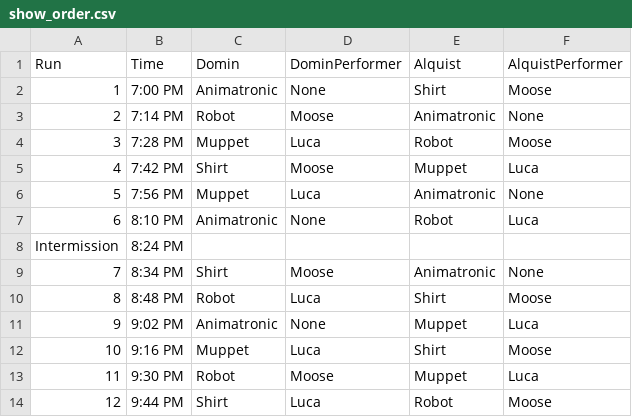
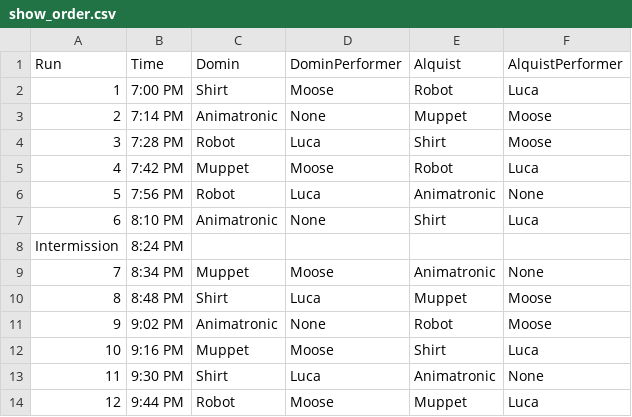
Before and after one commit to Hersch-Nathan/Muse-Object-Performance, a CSV file: Order/show_order.csv, drawn as a sheet.

```diff
--- a/Order/show_order.csv
+++ b/Order/show_order.csv
@@ -1,14 +1,14 @@
 Run,Time,Domin,DominPerformer,Alquist,AlquistPerformer
-1,7:00 PM,Animatronic,None,Shirt,Moose
-2,7:14 PM,Robot,Moose,Animatronic,None
-3,7:28 PM,Muppet,Luca,Robot,Moose
-4,7:42 PM,Shirt,Moose,Muppet,Luca
-5,7:56 PM,Muppet,Luca,Animatronic,None
-6,8:10 PM,Animatronic,None,Robot,Luca
+1,7:00 PM,Shirt,Moose,Robot,Luca
+2,7:14 PM,Animatronic,None,Muppet,Moose
+3,7:28 PM,Robot,Luca,Shirt,Moose
+4,7:42 PM,Muppet,Moose,Robot,Luca
+5,7:56 PM,Robot,Luca,Animatronic,None
+6,8:10 PM,Animatronic,None,Shirt,Luca
 Intermission,8:24 PM,,,,
-7,8:34 PM,Shirt,Moose,Animatronic,None
-8,8:48 PM,Robot,Luca,Shirt,Moose
-9,9:02 PM,Animatronic,None,Muppet,Luca
-10,9:16 PM,Muppet,Luca,Shirt,Moose
-11,9:30 PM,Robot,Moose,Muppet,Luca
-12,9:44 PM,Shirt,Luca,Robot,Moose
+7,8:34 PM,Muppet,Moose,Animatronic,None
+8,8:48 PM,Shirt,Luca,Muppet,Moose
+9,9:02 PM,Animatronic,None,Robot,Moose
+10,9:16 PM,Muppet,Moose,Shirt,Luca
+11,9:30 PM,Shirt,Luca,Animatronic,None
+12,9:44 PM,Robot,Moose,Muppet,Luca
```
Also changed, not shown: Order/performers/luca.csv, Order/performers/moose.csv, 6 other files.
